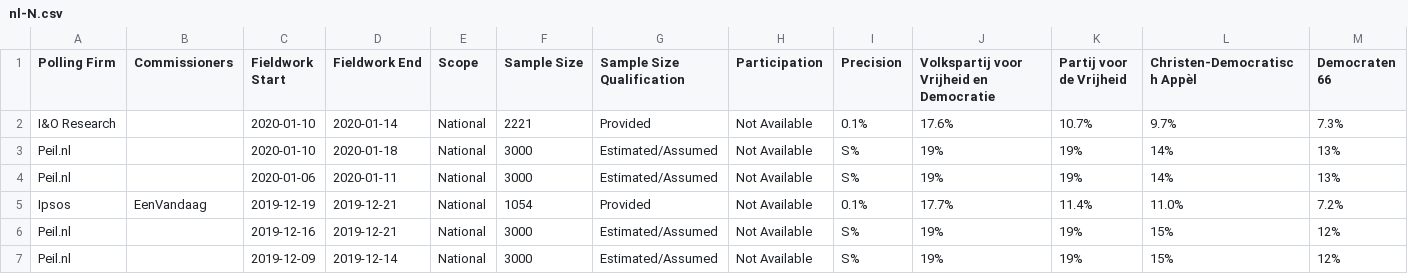
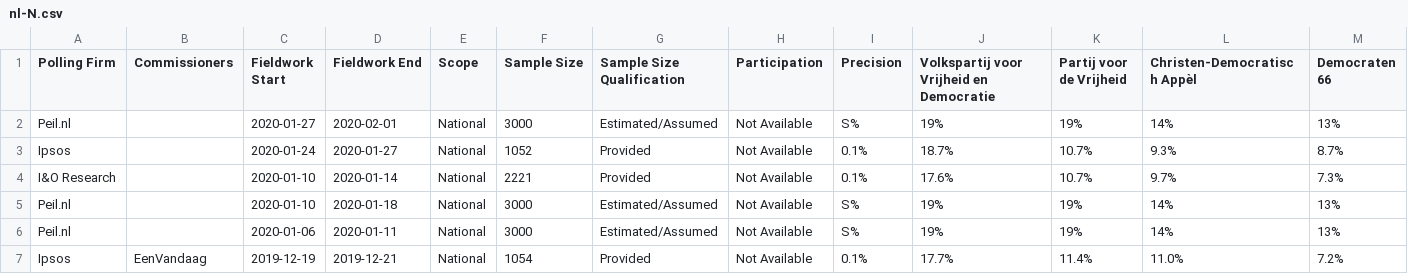
Before and after one commit to filipvanlaenen/eopaod, a CSV file: docs/nl-N.csv, drawn as a sheet; only a part is shown; the shorter side is filled out with more unchanged rows; rows hold the shown columns only; the diff names each change by its address in the sheet, - before the commit and + after, or states it on an @@ line.

```diff
--- a/docs/nl-N.csv
+++ b/docs/nl-N.csv
+row 2: Peil.nl |  | 2020-01-27 | 2020-02-01 | National | 3000 | Estimated/Assumed | Not Available | S% | 19% | 19% | 14% | 13%
+row 3: Ipsos |  | 2020-01-24 | 2020-01-27 | National | 1052 | Provided | Not Available | 0.1% | 18.7% | 10.7% | 9.3% | 8.7%
```
Also changed, not shown: docs/hu-N.csv, docs/hu.csv, 5 other files.
